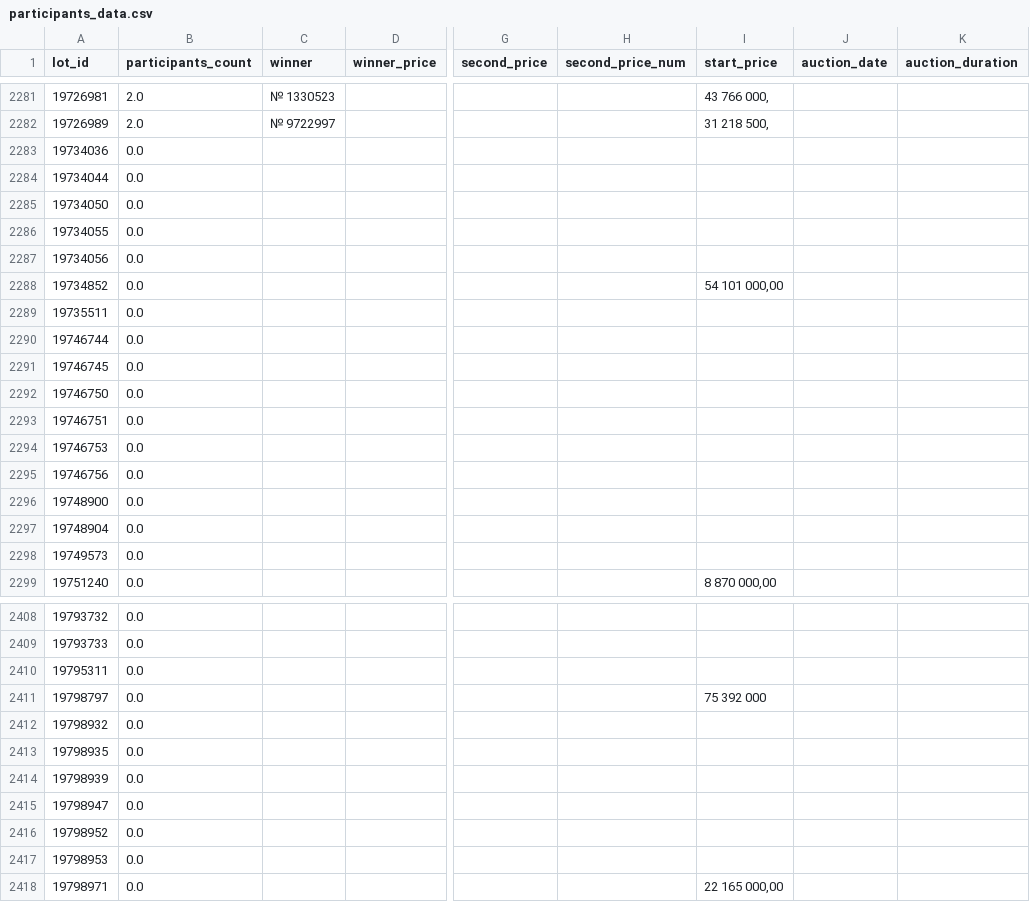
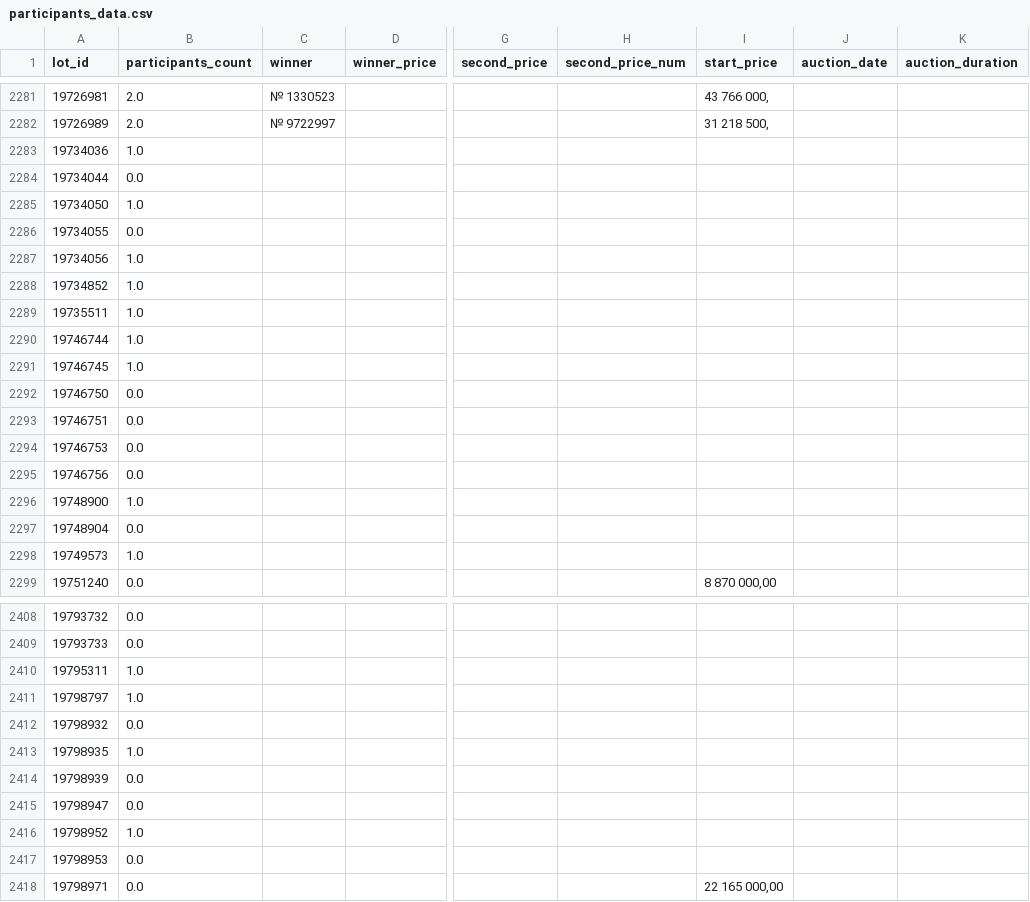
Before and after one commit to KseniaKar/realrobot, a CSV file: web-parsers/investmoskow_before/data/protocols/participants_data.csv, drawn as a sheet; only a part is shown, gaps mark what is left out; the diff covers the shown part only; the diff names each change by its address in the sheet, - before the commit and + after, or states it on an @@ line.

```diff
--- a/web-parsers/investmoskow_before/data/protocols/participants_data.csv
+++ b/web-parsers/investmoskow_before/data/protocols/participants_data.csv
-B2283 (participants_count): 0.0
+B2283 (participants_count): 1.0
-B2285 (participants_count): 0.0
+B2285 (participants_count): 1.0
-B2287:B2291 (participants_count): 0.0
+B2287:B2291 (participants_count): 1.0
-I2288 (start_price): 54 101 000,00
+I2288 (start_price): (empty)
-B2296 (participants_count): 0.0
+B2296 (participants_count): 1.0
-B2298 (participants_count): 0.0
+B2298 (participants_count): 1.0
-B2410:B2411 (participants_count): 0.0
+B2410:B2411 (participants_count): 1.0
-I2411 (start_price): 75 392 000
+I2411 (start_price): (empty)
-B2413 (participants_count): 0.0
+B2413 (participants_count): 1.0
-B2416 (participants_count): 0.0
+B2416 (participants_count): 1.0
```
Also changed, not shown: 121 edited cells elsewhere in this file, 1 other file.
